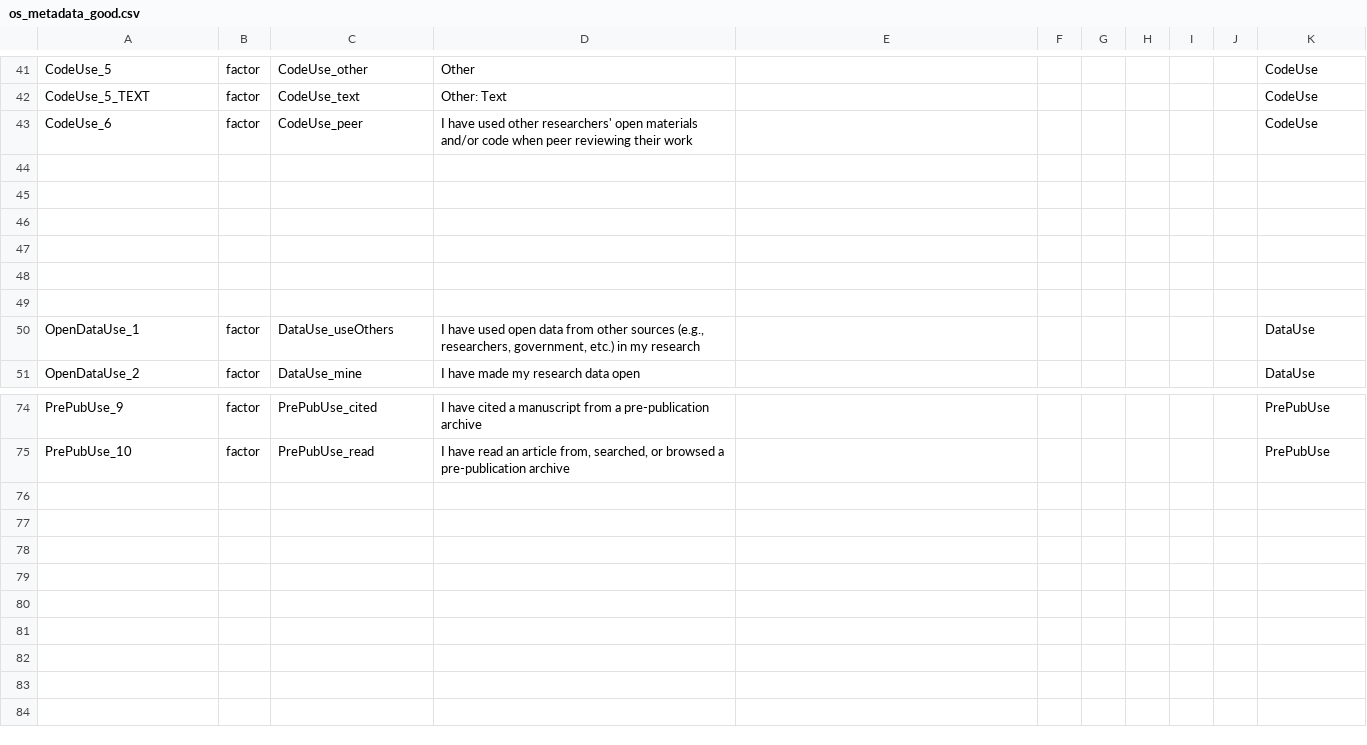
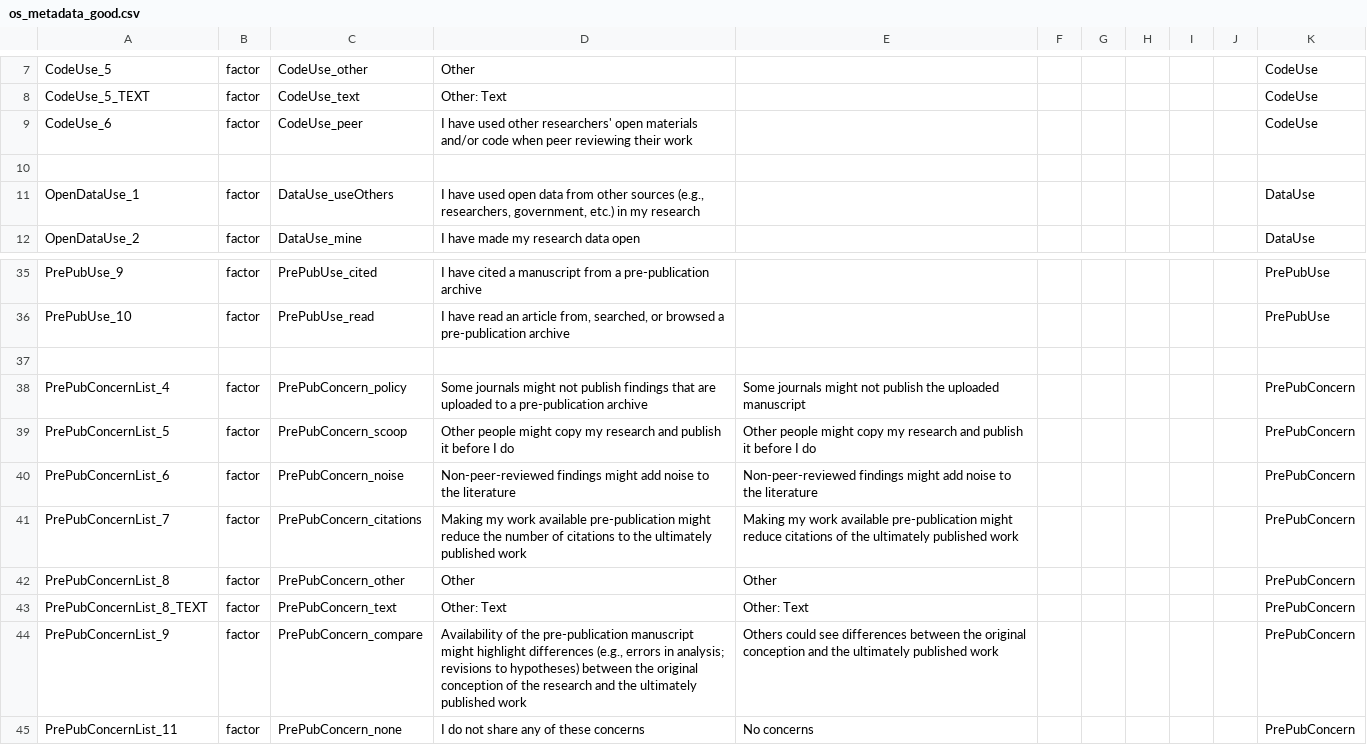
Before and after one commit to jlbeaudry/SOSTF_2019, a CSV file: survey/data/os_metadata_good.csv, drawn as a sheet; only a part is shown, gaps mark what is left out; the diff covers the shown part only.

Commit message:
add metadata for prepub concerns

```diff
--- a/survey/data/os_metadata_good.csv
+++ b/survey/data/os_metadata_good.csv
@@ -43,7 +9,2 @@ CodeUse_5_TEXT,factor,CodeUse_text,Other: Text,,,,,,,CodeUse
 CodeUse_6,factor,CodeUse_peer,I have used other researchers' open materials and/or code when peer reviewing their work,,,,,,,CodeUse
-,,,,,,,,,,
-,,,,,,,,,,
-,,,,,,,,,,
-,,,,,,,,,,
-,,,,,,,,,,
 ,,,,,,,,,,
@@ -75 +36,10 @@ PrePubUse_9,factor,PrePubUse_cited,I have cited a manuscript from a pre-publicat
 PrePubUse_10,factor,PrePubUse_read,"I have read an article from, searched, or browsed a pre-publication archive",,,,,,,PrePubUse
+,,,,,,,,,,
+PrePubConcernList_4,factor,PrePubConcern_policy,Some journals might not publish findings that are uploaded to a pre-publication archive,Some journals might not publish the uploaded manuscript,,,,,,PrePubConcern
+PrePubConcernList_5,factor,PrePubConcern_scoop,Other people might copy my research and publish it before I do,Other people might copy my research and publish it before I do,,,,,,PrePubConcern
+PrePubConcernList_6,factor,PrePubConcern_noise,Non-peer-reviewed findings might add noise to the literature,Non-peer-reviewed findings might add noise to the literature,,,,,,PrePubConcern
+PrePubConcernList_7,factor,PrePubConcern_citations,Making my work available pre-publication might reduce the number of citations to the ultimately published work,Making my work available pre-publication might reduce citations of the ultimately published work,,,,,,PrePubConcern
+PrePubConcernList_8,factor,PrePubConcern_other,Other,Other,,,,,,PrePubConcern
+PrePubConcernList_8_TEXT,factor,PrePubConcern_text,Other: Text,Other: Text,,,,,,PrePubConcern
+PrePubConcernList_9,factor,PrePubConcern_compare,"Availability of the pre-publication manuscript might highlight differences (e.g., errors in analysis; revisions to hypotheses) between the original conception of the research and the ultimately published work",Others could see differences between the original conception and the ultimately published work,,,,,,PrePubConcern
+PrePubConcernList_11,factor,PrePubConcern_none,I do not share any of these concerns,No concerns,,,,,,PrePubConcern
```
Also changed, not shown: 34 removed rows elsewhere in this file.
